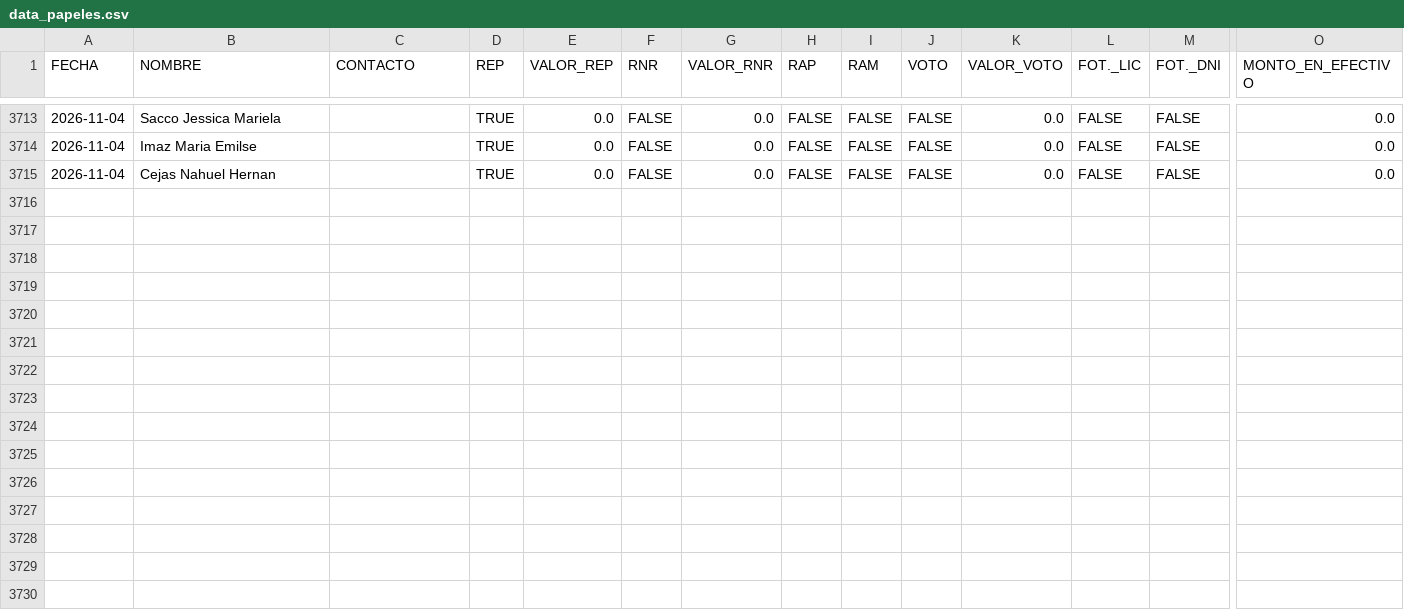
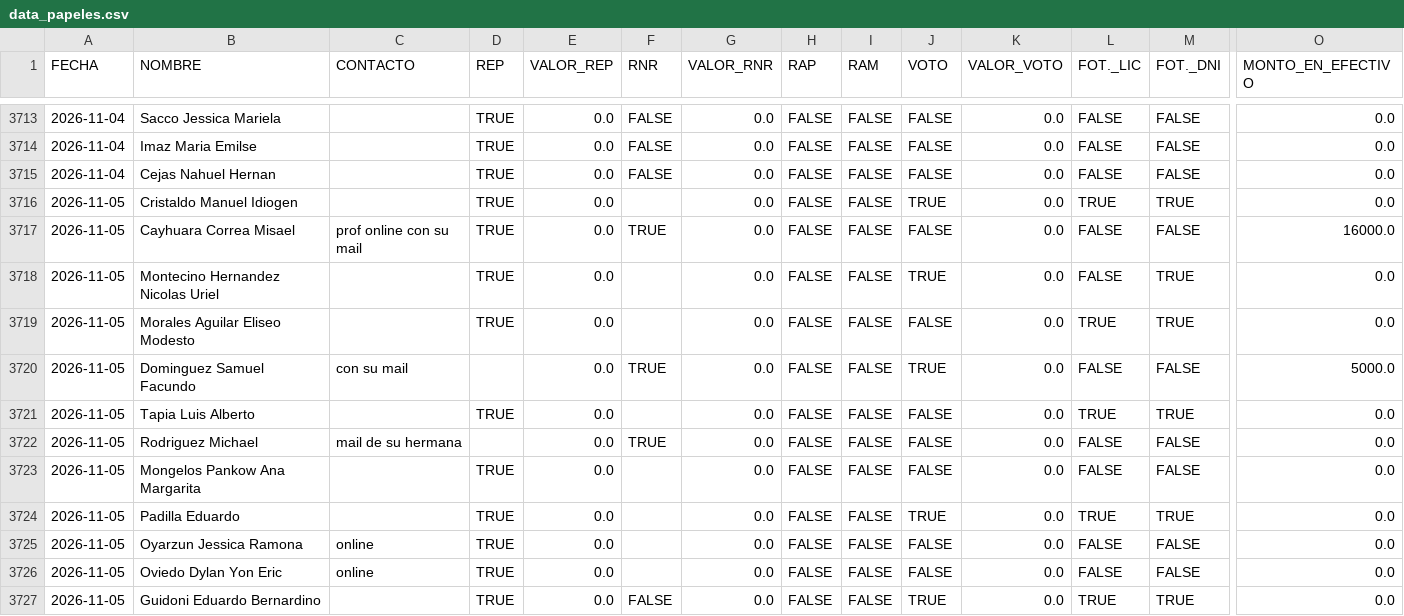
Before and after one commit to marianellaveronicacarrasco/signos_analisis_excel, a CSV file: data_papeles.csv, drawn as a sheet; only a part is shown, gaps mark what is left out; rows hold the shown columns only; the diff names each change by its address in the sheet, - before the commit and + after, or states it on an @@ line.

```diff
--- a/data_papeles.csv
+++ b/data_papeles.csv
+row 3716: 2026-11-05 | Cristaldo Manuel Idiogen |  | TRUE | 0.0 |  | 0.0 | FALSE | FALSE | TRUE | 0.0 | TRUE | TRUE | 0.0
+row 3717: 2026-11-05 | Cayhuara Correa Misael | prof online con su mail | TRUE | 0.0 | TRUE | 0.0 | FALSE | FALSE | FALSE | 0.0 | FALSE | FALSE | 16000.0
+row 3718: 2026-11-05 | Montecino Hernandez Nicolas Uriel |  | TRUE | 0.0 |  | 0.0 | FALSE | FALSE | TRUE | 0.0 | FALSE | TRUE | 0.0
+row 3719: 2026-11-05 | Morales Aguilar Eliseo Modesto |  | TRUE | 0.0 |  | 0.0 | FALSE | FALSE | FALSE | 0.0 | TRUE | TRUE | 0.0
+row 3720: 2026-11-05 | Dominguez Samuel Facundo | con su mail |  | 0.0 | TRUE | 0.0 | FALSE | FALSE | TRUE | 0.0 | FALSE | FALSE | 5000.0
+row 3721: 2026-11-05 | Tapia Luis Alberto |  | TRUE | 0.0 |  | 0.0 | FALSE | FALSE | FALSE | 0.0 | TRUE | TRUE | 0.0
+row 3722: 2026-11-05 | Rodriguez Michael | mail de su hermana |  | 0.0 | TRUE | 0.0 | FALSE | FALSE | FALSE | 0.0 | FALSE | FALSE | 0.0
+row 3723: 2026-11-05 | Mongelos Pankow Ana Margarita |  | TRUE | 0.0 |  | 0.0 | FALSE | FALSE | FALSE | 0.0 | FALSE | FALSE | 0.0
+row 3724: 2026-11-05 | Padilla Eduardo |  | TRUE | 0.0 |  | 0.0 | FALSE | FALSE | TRUE | 0.0 | TRUE | TRUE | 0.0
+row 3725: 2026-11-05 | Oyarzun Jessica Ramona | online | TRUE | 0.0 |  | 0.0 | FALSE | FALSE | FALSE | 0.0 | FALSE | FALSE | 0.0
+row 3726: 2026-11-05 | Oviedo Dylan Yon Eric | online | TRUE | 0.0 |  | 0.0 | FALSE | FALSE | FALSE | 0.0 | FALSE | FALSE | 0.0
+row 3727: 2026-11-05 | Guidoni Eduardo Bernardino |  | TRUE | 0.0 | FALSE | 0.0 | FALSE | FALSE | TRUE | 0.0 | TRUE | TRUE | 0.0
```
Also changed, not shown: 1 other file.
